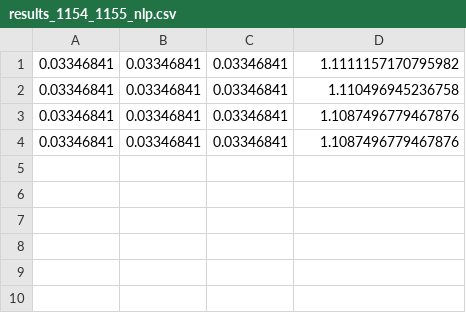
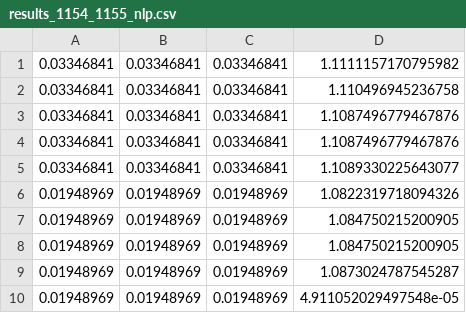
Before and after one commit to JeremCab/ClassificationErrors, a CSV file: results/results_1154_1155_nlp.csv, drawn as a sheet; the diff names each change by its address in the sheet, - before the commit and + after, or states it on an @@ line.

```diff
--- a/results/results_1154_1155_nlp.csv
+++ b/results/results_1154_1155_nlp.csv
+row 5: 0.03346841 | 0.03346841 | 0.03346841 | 1.1089330225643077
+row 6: 0.01948969 | 0.01948969 | 0.01948969 | 1.0822319718094326
+row 7: 0.01948969 | 0.01948969 | 0.01948969 | 1.084750215200905
+row 8: 0.01948969 | 0.01948969 | 0.01948969 | 1.084750215200905
+row 9: 0.01948969 | 0.01948969 | 0.01948969 | 1.0873024787545287
+row 10: 0.01948969 | 0.01948969 | 0.01948969 | 4.911052029497548e-05
```
Also changed, not shown: 13 other files.
